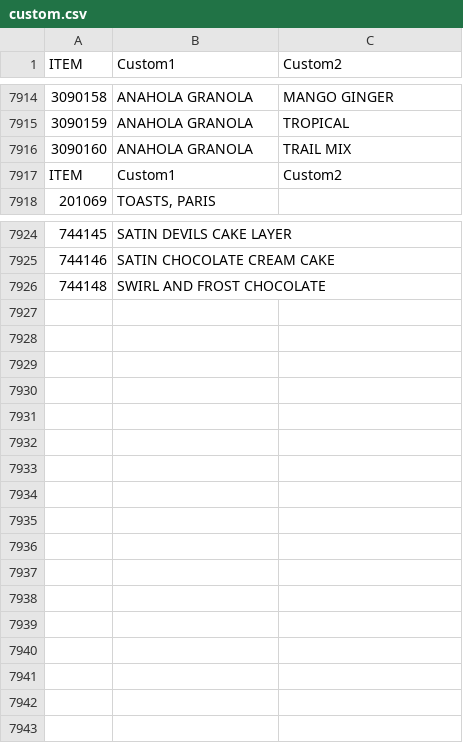
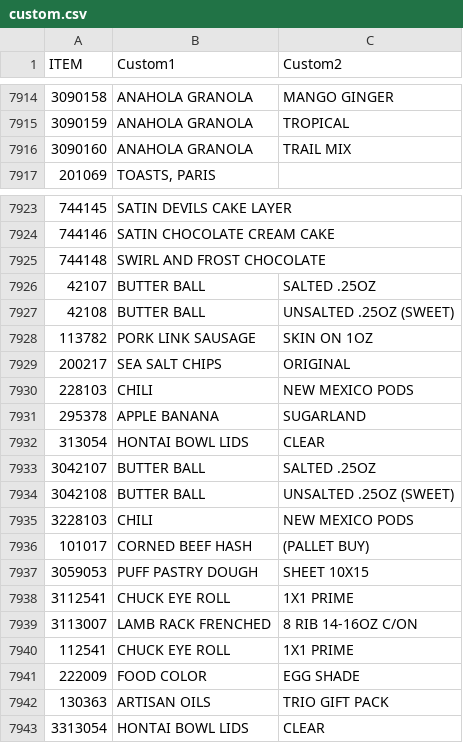
Before and after one commit to jtaki/Tag_it, a CSV file: custom/logs/custom.csv, drawn as a sheet; only a part is shown, gaps mark what is left out; removed rows and columns are numbered as before the commit, all else as after; the diff names each change by its address in the sheet, - before the commit and + after, or states it on an @@ line.

```diff
--- a/custom/logs/custom.csv
+++ b/custom/logs/custom.csv
-row 7917: ITEM | Custom1 | Custom2
+row 7926: 42107 | BUTTER BALL | SALTED .25OZ
+row 7927: 42108 | BUTTER BALL | UNSALTED .25OZ (SWEET)
+row 7928: 113782 | PORK LINK SAUSAGE | SKIN ON 1OZ
+row 7929: 200217 | SEA SALT CHIPS | ORIGINAL
+row 7930: 228103 | CHILI | NEW MEXICO PODS
+row 7931: 295378 | APPLE BANANA | SUGARLAND
+row 7932: 313054 | HONTAI BOWL LIDS | CLEAR
+row 7933: 3042107 | BUTTER BALL | SALTED .25OZ
+row 7934: 3042108 | BUTTER BALL | UNSALTED .25OZ (SWEET)
+row 7935: 3228103 | CHILI | NEW MEXICO PODS
+row 7936: 101017 | CORNED BEEF HASH | (PALLET BUY)
+row 7937: 3059053 | PUFF PASTRY DOUGH | SHEET 10X15
+row 7938: 3112541 | CHUCK EYE ROLL | 1X1 PRIME
+row 7939: 3113007 | LAMB RACK FRENCHED | 8 RIB 14-16OZ C/ON
+row 7940: 112541 | CHUCK EYE ROLL | 1X1 PRIME
+row 7941: 222009 | FOOD COLOR | EGG SHADE
+row 7942: 130363 | ARTISAN OILS | TRIO GIFT PACK
+row 7943: 3313054 | HONTAI BOWL LIDS | CLEAR
```
Also changed, not shown: data/tags_to_print.csv, 6 other files.
